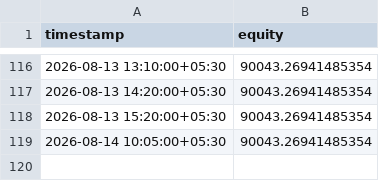
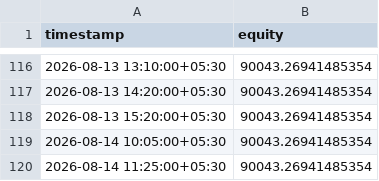
Before and after one commit to JJN8805/nifty-vwap-bot, a CSV file: reports/paper_equity_log.csv, drawn as a sheet; only a part is shown, gaps mark what is left out.

```diff
--- a/reports/paper_equity_log.csv
+++ b/reports/paper_equity_log.csv
@@ -119 +119,2 @@ timestamp,equity
 2026-08-14 10:05:00+05:30,90043.26941485354
+2026-08-14 11:25:00+05:30,90043.26941485354
```
Also changed, not shown: 2 other files.
